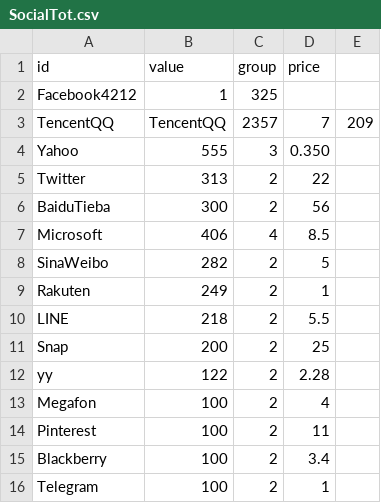
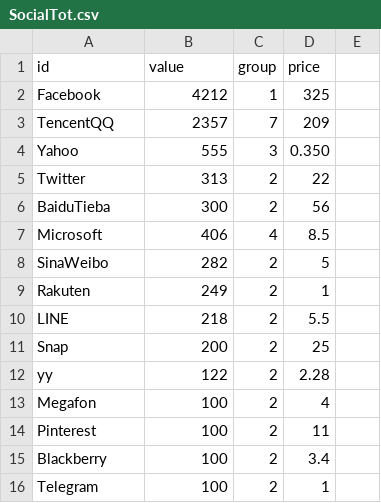
Before and after one commit to ndshariat/OligopolyVisualization, a CSV file: SocialTot.csv, drawn as a sheet.

Commit message:
Add files via upload

```diff
--- a/SocialTot.csv
+++ b/SocialTot.csv
@@ -1,4 +1,4 @@
 id,value,group,price
-Facebook4212,1,325
-TencentQQ,TencentQQ,2357,7,209
+Facebook,4212,1,325
+TencentQQ,2357,7,209
 Yahoo,555,3,0.350
```
